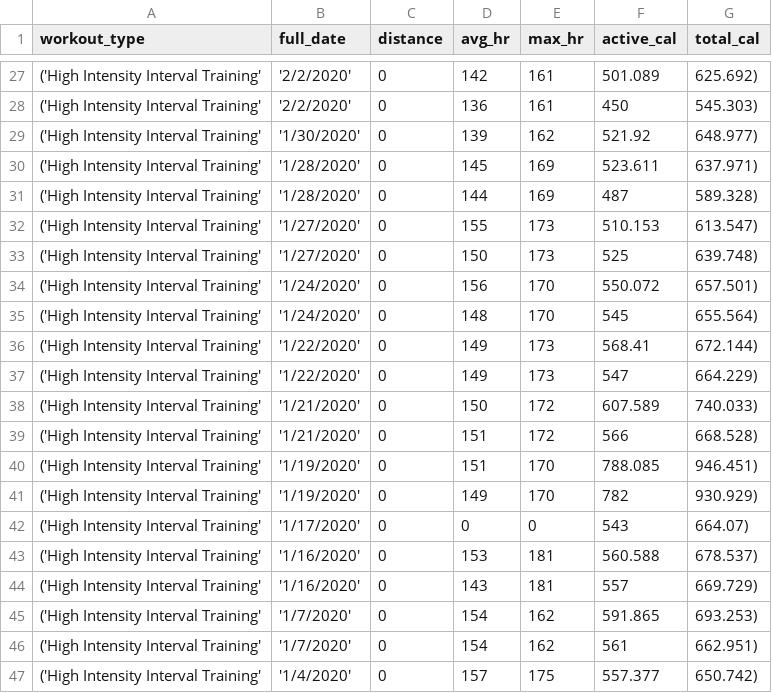
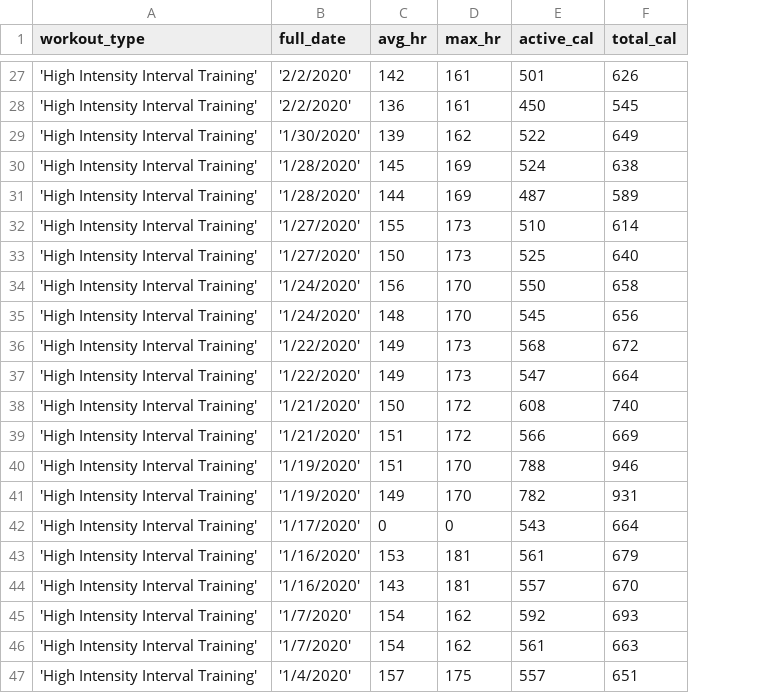
Before and after one commit to faithlierheimer/workout-data, a CSV file: workouts_jan_feb.csv, drawn as a sheet; only a part is shown, gaps mark what is left out; removed rows and columns are numbered as before the commit, all else as after; the diff covers the shown part only; the diff names each change by its address in the sheet, - before the commit and + after, or states it on an @@ line.

```diff
--- a/workouts_jan_feb.csv
+++ b/workouts_jan_feb.csv
-column C (distance), rows 27-47: all 0
-A27:A47 (workout_type): ('High Intensity Interval Training'
+A27:A47 (workout_type): 'High Intensity Interval Training'
-E27 (active_cal): 501.089
+E27 (active_cal): 501
-F27 (total_cal): 625.692)
+F27 (total_cal): 626
-F28 (total_cal): 545.303)
+F28 (total_cal): 545
-E29 (active_cal): 521.92
+E29 (active_cal): 522
-F29 (total_cal): 648.977)
+F29 (total_cal): 649
-E30 (active_cal): 523.611
+E30 (active_cal): 524
-F30 (total_cal): 637.971)
+F30 (total_cal): 638
-F31 (total_cal): 589.328)
+F31 (total_cal): 589
-E32 (active_cal): 510.153
+E32 (active_cal): 510
-F32 (total_cal): 613.547)
+F32 (total_cal): 614
-F33 (total_cal): 639.748)
+F33 (total_cal): 640
-E34 (active_cal): 550.072
+E34 (active_cal): 550
-F34 (total_cal): 657.501)
+F34 (total_cal): 658
-F35 (total_cal): 655.564)
+F35 (total_cal): 656
-E36 (active_cal): 568.41
+E36 (active_cal): 568
-F36 (total_cal): 672.144)
+F36 (total_cal): 672
-F37 (total_cal): 664.229)
+F37 (total_cal): 664
-E38 (active_cal): 607.589
+E38 (active_cal): 608
-F38 (total_cal): 740.033)
+F38 (total_cal): 740
-F39 (total_cal): 668.528)
+F39 (total_cal): 669
-E40 (active_cal): 788.085
+E40 (active_cal): 788
-F40 (total_cal): 946.451)
+F40 (total_cal): 946
-F41 (total_cal): 930.929)
+F41 (total_cal): 931
-F42 (total_cal): 664.07)
+F42 (total_cal): 664
-E43 (active_cal): 560.588
+E43 (active_cal): 561
-F43 (total_cal): 678.537)
+F43 (total_cal): 679
-F44 (total_cal): 669.729)
+F44 (total_cal): 670
-E45 (active_cal): 591.865
+E45 (active_cal): 592
-F45 (total_cal): 693.253)
+F45 (total_cal): 693
-F46 (total_cal): 662.951)
+F46 (total_cal): 663
-E47 (active_cal): 557.377
+E47 (active_cal): 557
-F47 (total_cal): 650.742)
+F47 (total_cal): 651
```
Also changed, not shown: 78 edited cells elsewhere in this file, 1 other file.
